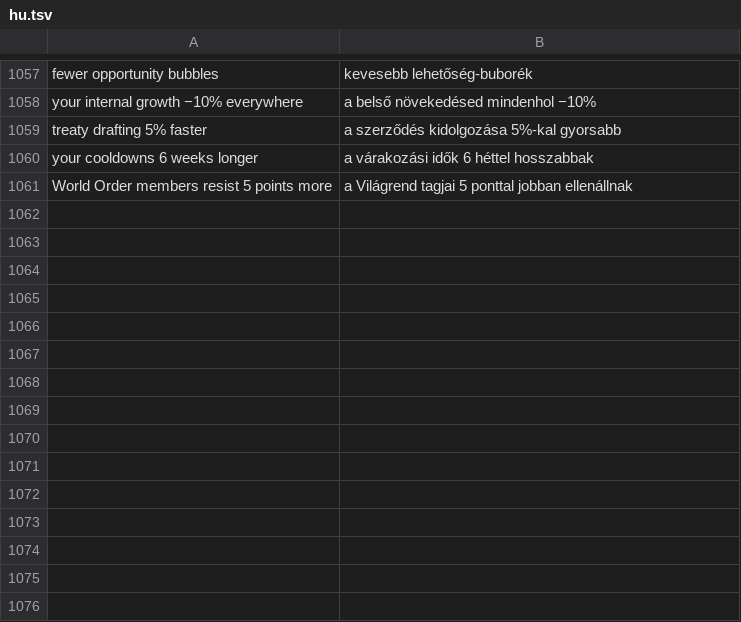
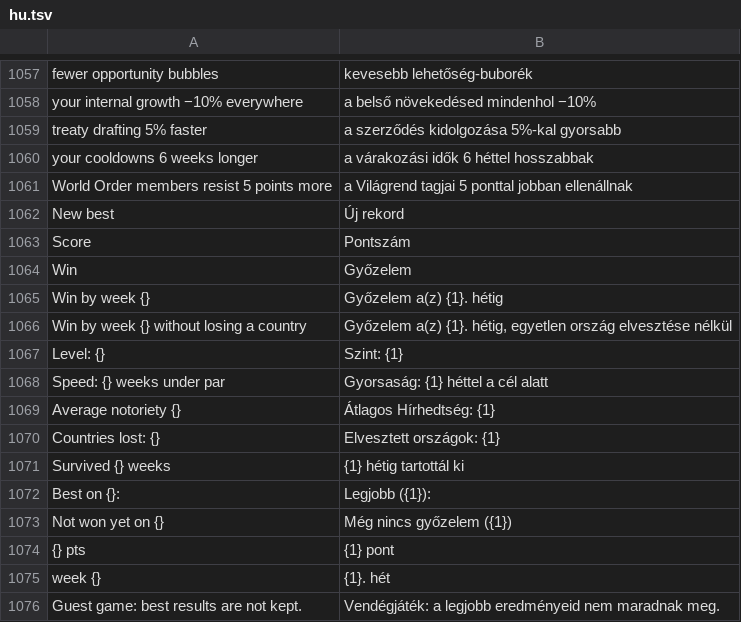
Before and after one commit to gaborwebmoney-art/global-ideology, a TSV file: i18n/hu.tsv, drawn as a sheet; only a part is shown, gaps mark what is left out; the diff names each change by its address in the sheet, - before the commit and + after, or states it on an @@ line.

```diff
--- a/i18n/hu.tsv
+++ b/i18n/hu.tsv
+row 1062: New best | Új rekord
+row 1063: Score | Pontszám
+row 1064: Win | Győzelem
+row 1065: Win by week {} | Győzelem a(z) {1}. hétig
+row 1066: Win by week {} without losing a country | Győzelem a(z) {1}. hétig, egyetlen ország elvesztése nélkül
+row 1067: Level: {} | Szint: {1}
+row 1068: Speed: {} weeks under par | Gyorsaság: {1} héttel a cél alatt
+row 1069: Average notoriety {} | Átlagos Hírhedtség: {1}
+row 1070: Countries lost: {} | Elvesztett országok: {1}
+row 1071: Survived {} weeks | {1} hétig tartottál ki
+row 1072: Best on {}: | Legjobb ({1}):
+row 1073: Not won yet on {} | Még nincs győzelem ({1})
+row 1074: {} pts | {1} pont
+row 1075: week {} | {1}. hét
+row 1076: Guest game: best results are not kept. | Vendégjáték: a legjobb eredményeid nem maradnak meg.
```
Also changed, not shown: 4 other files.
